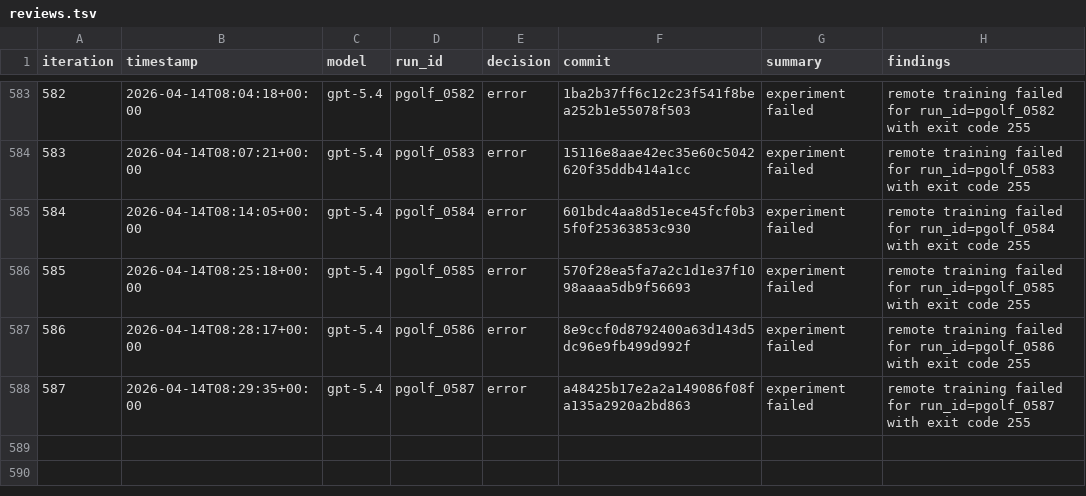
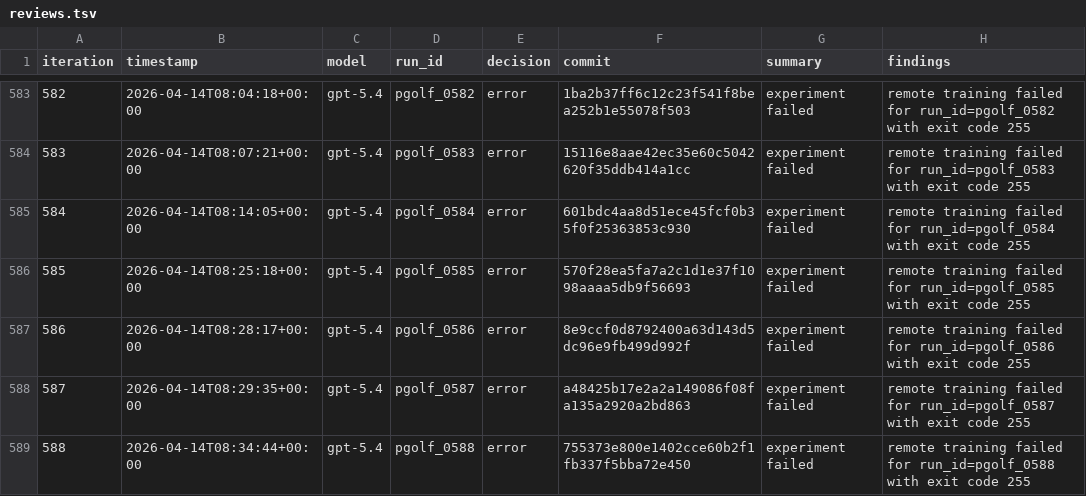
Before and after one commit to carlulsoe/parameter-golf, a TSV file: reviews.tsv, drawn as a sheet; only a part is shown, gaps mark what is left out; the diff names each change by its address in the sheet, - before the commit and + after, or states it on an @@ line.

Commit message:
chore(autoresearch): record error for pgolf_0588

```diff
--- a/reviews.tsv
+++ b/reviews.tsv
+row 589: 588 | 2026-04-14T08:34:44+00:00 | gpt-5.4 | pgolf_0588 | error | 755373e800e1402cce60b2f1fb337f5bba72e450 | experiment failed | remote training failed for run_id=pgolf_0588 with exit code 255
```
Also changed, not shown: 1 other file.
